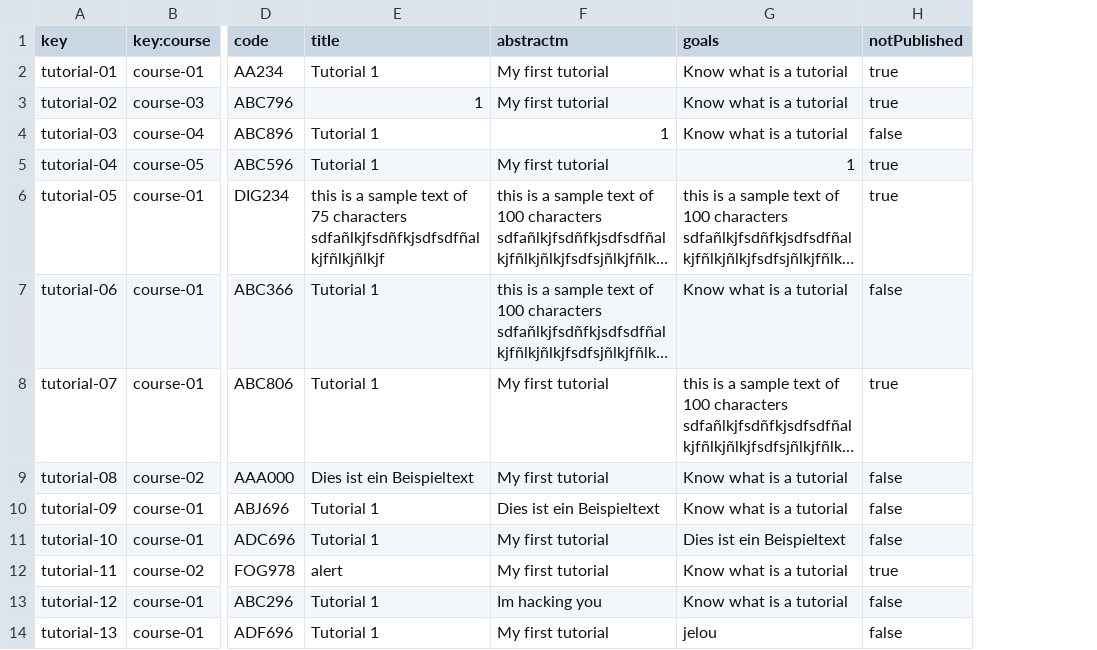
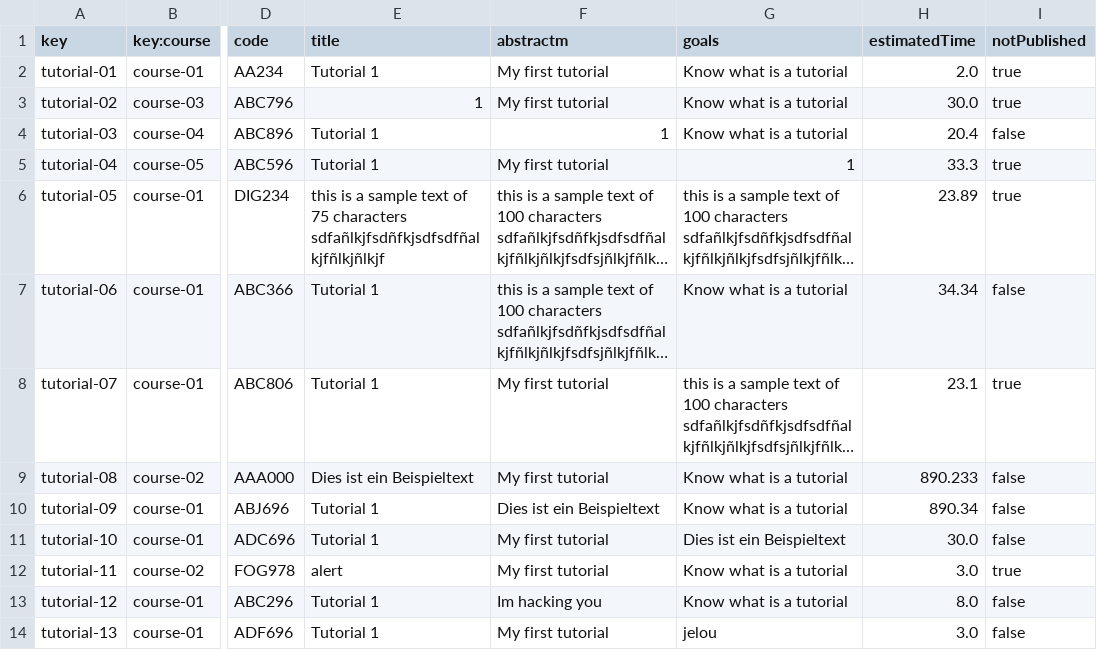
Before and after one commit to VictoriaCRD/Acme-L3-D04, a CSV file: src/main/webapp/WEB-INF/resources/sample-data/tutorial.csv, drawn as a sheet; only a part is shown, gaps mark what is left out; long unchanged cells end in …; the diff names each change by its address in the sheet, - before the commit and + after, or states it on an @@ line.

```diff
--- a/src/main/webapp/WEB-INF/resources/sample-data/tutorial.csv
+++ b/src/main/webapp/WEB-INF/resources/sample-data/tutorial.csv
+column H (estimatedTime), rows 2-14: 2.0 | 30.0 | 20.4 | 33.3 | 23.89 | 34.34 | 23.1 | 890.233 | 890.34 | 30.0 | 3.0 | 8.0 | 3.0
```
Also changed, not shown: 52 other files.
